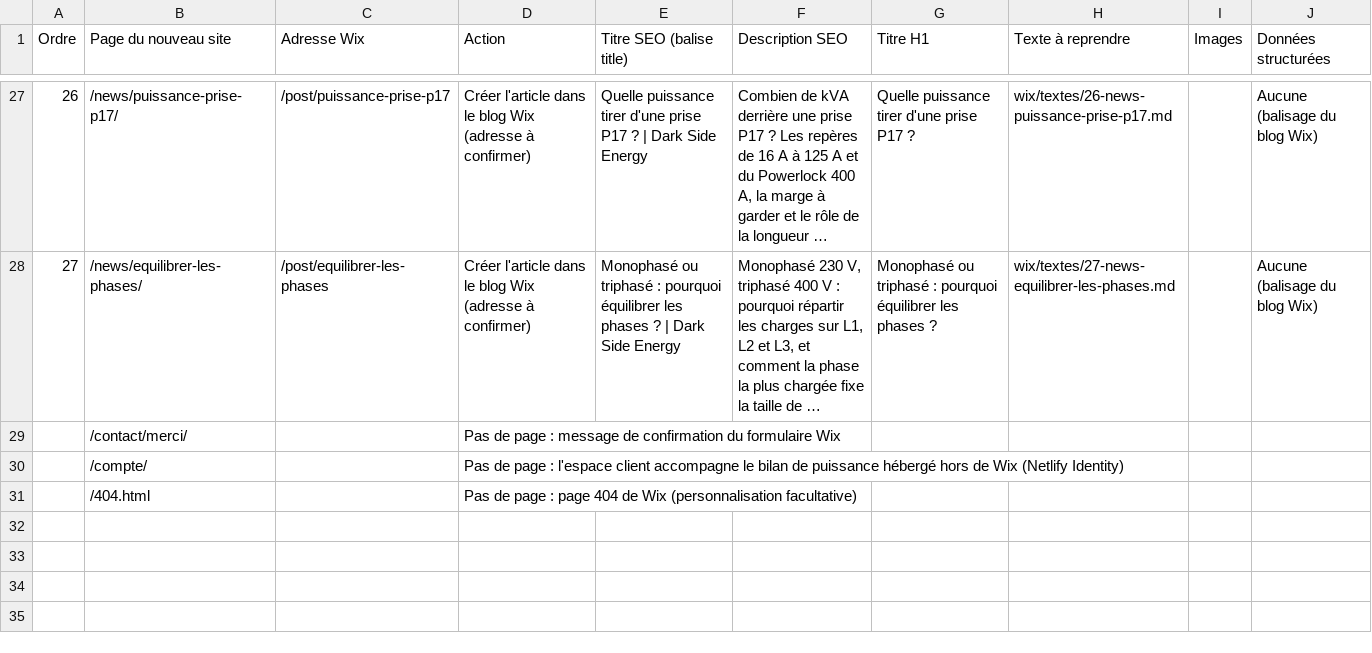
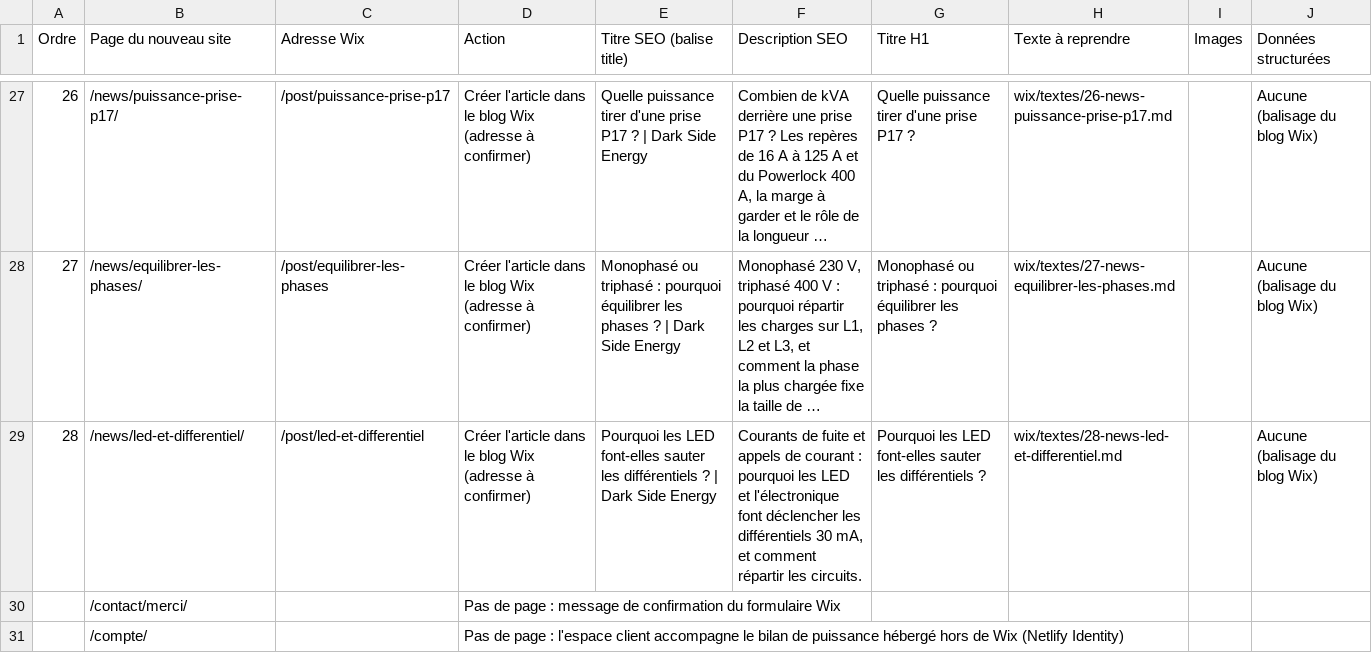
Before and after one commit to AlCorey62/GitHub, a CSV file: wix/pages.csv, drawn as a sheet; only a part is shown, gaps mark what is left out; the shorter side is filled out with more unchanged rows; long unchanged cells end in …; the diff names each change by its address in the sheet, - before the commit and + after, or states it on an @@ line.

```diff
--- a/wix/pages.csv
+++ b/wix/pages.csv
+row 29: 28 | /news/led-et-differentiel/ | /post/led-et-differentiel | Créer l'article dans le blog Wix (adresse à confirmer) | Pourquoi les LED font-elles sauter les différentiels ? | Dark Side Energy | Courants de fuite et appels de courant : pourquoi les LED et l'électronique font déclencher les différentiels 30 mA, et comment répartir les circuits. | Pourquoi les LED font-elles sauter les différentiels ? | wix/textes/28-news-led-et-differentiel.md |  | Aucune (balisage du blog Wix)
```
Also changed, not shown: 29 other files.
